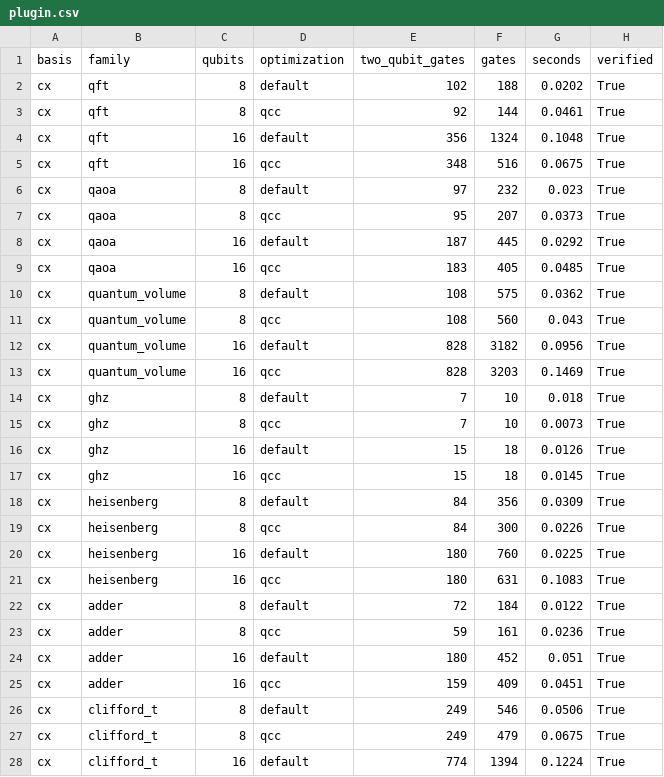
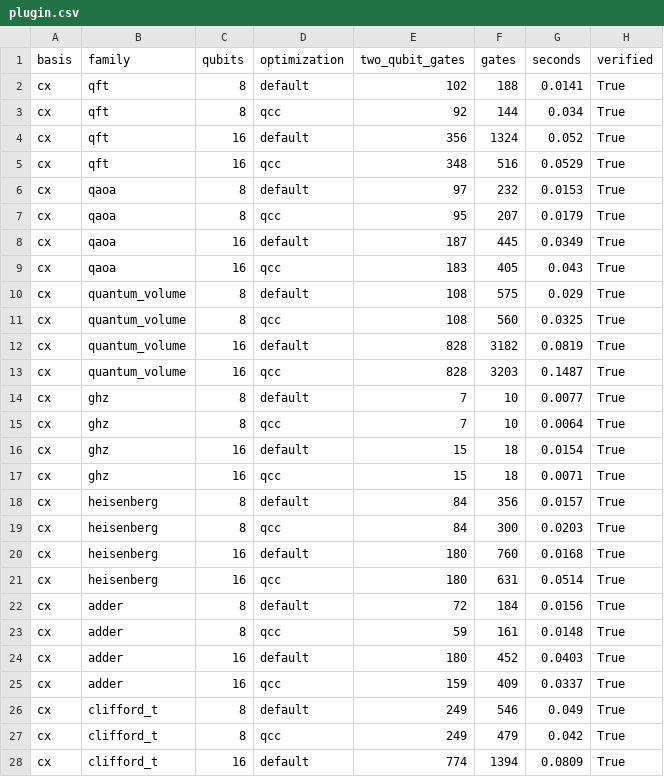
Before and after one commit to qevedo/qcc, a CSV file: benchmarks/compilation/results/plugin.csv, drawn as a sheet; only a part is shown; the diff covers the shown part only.

```diff
--- a/benchmarks/compilation/results/plugin.csv
+++ b/benchmarks/compilation/results/plugin.csv
@@ -1,28 +1,28 @@
 basis,family,qubits,optimization,two_qubit_gates,gates,seconds,verified
-cx,qft,8,default,102,188,0.0202,True
-cx,qft,8,qcc,92,144,0.0461,True
-cx,qft,16,default,356,1324,0.1048,True
-cx,qft,16,qcc,348,516,0.0675,True
-cx,qaoa,8,default,97,232,0.023,True
-cx,qaoa,8,qcc,95,207,0.0373,True
-cx,qaoa,16,default,187,445,0.0292,True
-cx,qaoa,16,qcc,183,405,0.0485,True
-cx,quantum_volume,8,default,108,575,0.0362,True
-cx,quantum_volume,8,qcc,108,560,0.043,True
-cx,quantum_volume,16,default,828,3182,0.0956,True
-cx,quantum_volume,16,qcc,828,3203,0.1469,True
-cx,ghz,8,default,7,10,0.018,True
-cx,ghz,8,qcc,7,10,0.0073,True
-cx,ghz,16,default,15,18,0.0126,True
-cx,ghz,16,qcc,15,18,0.0145,True
-cx,heisenberg,8,default,84,356,0.0309,True
-cx,heisenberg,8,qcc,84,300,0.0226,True
-cx,heisenberg,16,default,180,760,0.0225,True
-cx,heisenberg,16,qcc,180,631,0.1083,True
-cx,adder,8,default,72,184,0.0122,True
-cx,adder,8,qcc,59,161,0.0236,True
-cx,adder,16,default,180,452,0.051,True
-cx,adder,16,qcc,159,409,0.0451,True
-cx,clifford_t,8,default,249,546,0.0506,True
-cx,clifford_t,8,qcc,249,479,0.0675,True
-cx,clifford_t,16,default,774,1394,0.1224,True
+cx,qft,8,default,102,188,0.0141,True
+cx,qft,8,qcc,92,144,0.034,True
+cx,qft,16,default,356,1324,0.052,True
+cx,qft,16,qcc,348,516,0.0529,True
+cx,qaoa,8,default,97,232,0.0153,True
+cx,qaoa,8,qcc,95,207,0.0179,True
+cx,qaoa,16,default,187,445,0.0349,True
+cx,qaoa,16,qcc,183,405,0.043,True
+cx,quantum_volume,8,default,108,575,0.029,True
+cx,quantum_volume,8,qcc,108,560,0.0325,True
+cx,quantum_volume,16,default,828,3182,0.0819,True
+cx,quantum_volume,16,qcc,828,3203,0.1487,True
+cx,ghz,8,default,7,10,0.0077,True
+cx,ghz,8,qcc,7,10,0.0064,True
+cx,ghz,16,default,15,18,0.0154,True
+cx,ghz,16,qcc,15,18,0.0071,True
+cx,heisenberg,8,default,84,356,0.0157,True
+cx,heisenberg,8,qcc,84,300,0.0203,True
+cx,heisenberg,16,default,180,760,0.0168,True
+cx,heisenberg,16,qcc,180,631,0.0514,True
+cx,adder,8,default,72,184,0.0156,True
+cx,adder,8,qcc,59,161,0.0148,True
+cx,adder,16,default,180,452,0.0403,True
+cx,adder,16,qcc,159,409,0.0337,True
+cx,clifford_t,8,default,249,546,0.049,True
+cx,clifford_t,8,qcc,249,479,0.042,True
+cx,clifford_t,16,default,774,1394,0.0809,True
```
Also changed, not shown: 57 edited cells elsewhere in this file, benchmarks/compilation/results/device.csv, 6 other files.
